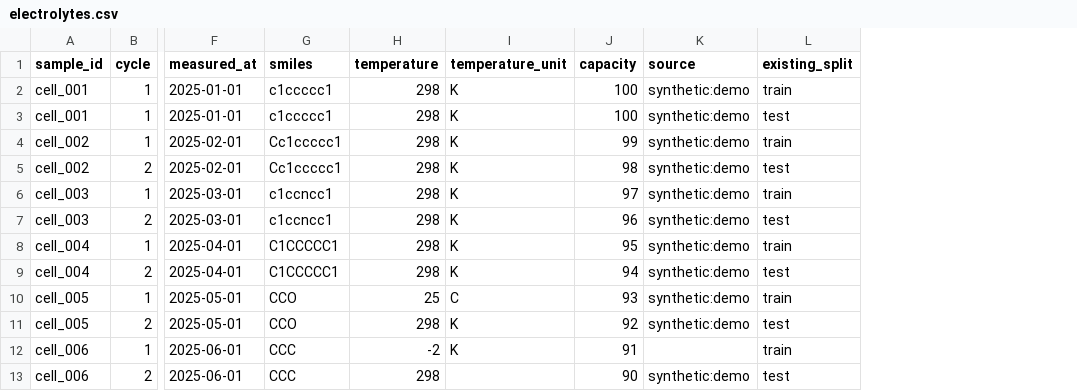
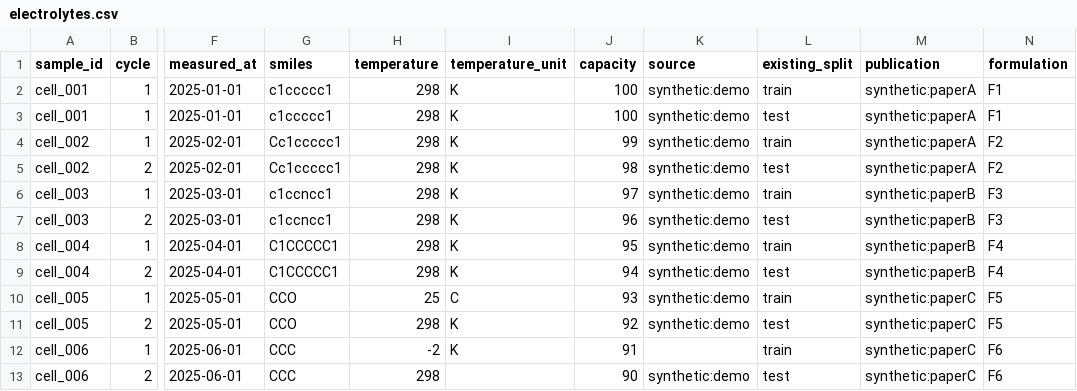
Before and after one commit to yukevindai/chemdata-auditor, a CSV file: examples/electrolytes.csv, drawn as a sheet; only a part is shown, gaps mark what is left out; the diff names each change by its address in the sheet, - before the commit and + after, or states it on an @@ line.

Commit message:
feat: complete scientific split strategies and evaluation diagnostics

```diff
--- a/examples/electrolytes.csv
+++ b/examples/electrolytes.csv
+column M (publication), rows 2-13: synthetic:paperA | synthetic:paperA | synthetic:paperA | synthetic:paperA | synthetic:paperB | synthetic:paperB | synthetic:paperB | synthetic:paperB | synthetic:paperC | synthetic:paperC | synthetic:paperC | synthetic:paperC
+column N (formulation), rows 2-13: F1 | F1 | F2 | F2 | F3 | F3 | F4 | F4 | F5 | F5 | F6 | F6
```
Also changed, not shown: 18 other files.
